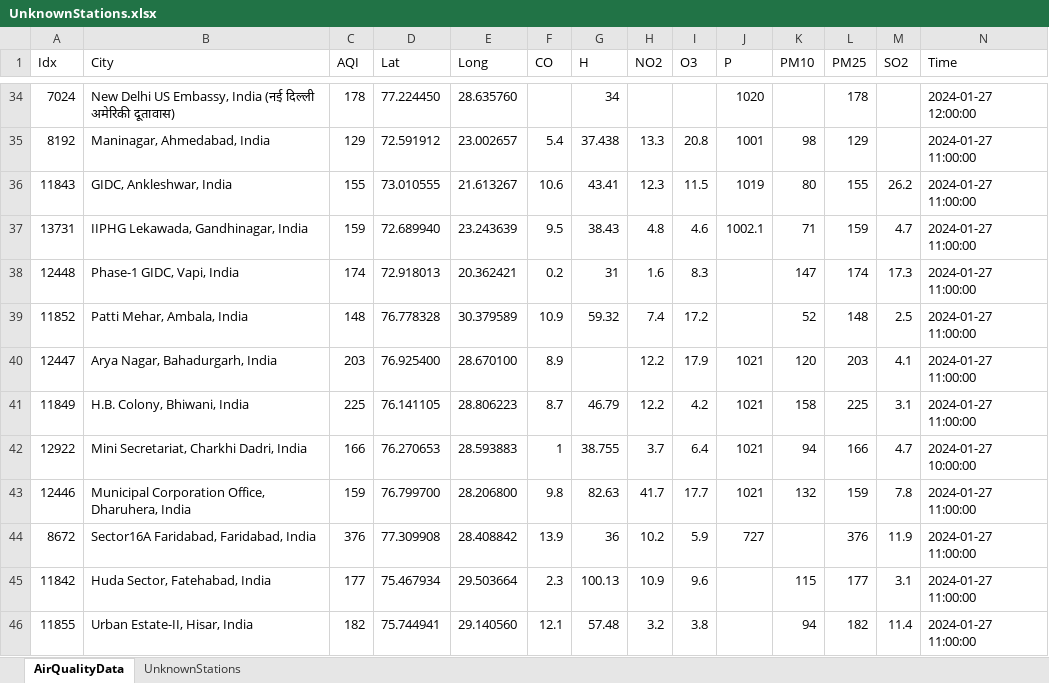
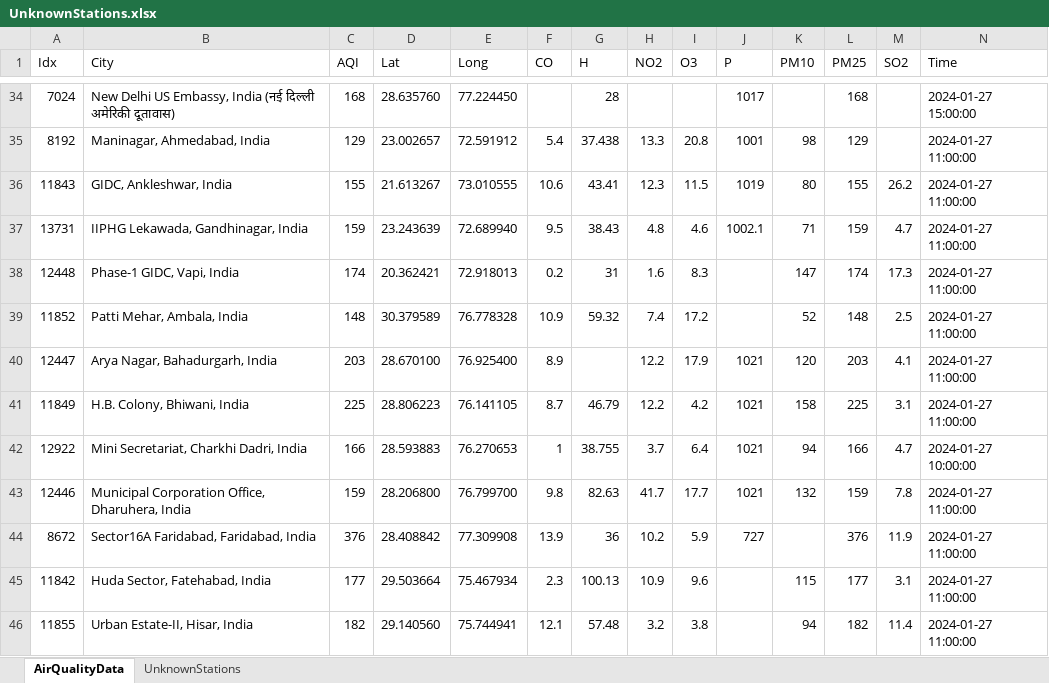
Before and after one commit to saiguptha2003/WAQI, an Excel workbook: UnknownStations.xlsx, sheet AirQualityData, drawn as a sheet; only a part is shown, gaps mark what is left out; values as stored, in another font and other column widths than the file's, no borders; the diff covers the shown part only; the diff names each change by its address in the sheet, - before the commit and + after, or states it on an @@ line.

```diff
--- a/UnknownStations.xlsx (sheet AirQualityData)
+++ b/UnknownStations.xlsx (sheet AirQualityData)
-C34 (AQI): 178
+C34 (AQI): 168
-D34 (Lat): 77.224450
+D34 (Lat): 28.635760
-E34 (Long): 28.635760
+E34 (Long): 77.224450
-G34 (H): 34
+G34 (H): 28
-J34 (P): 1020
+J34 (P): 1017
-L34 (PM25): 178
+L34 (PM25): 168
-N34 (Time): 2024-01-27 12:00:00
+N34 (Time): 2024-01-27 15:00:00
-D35 (Lat): 72.591912
+D35 (Lat): 23.002657
-E35 (Long): 23.002657
+E35 (Long): 72.591912
-D36 (Lat): 73.010555
+D36 (Lat): 21.613267
-E36 (Long): 21.613267
+E36 (Long): 73.010555
-D37 (Lat): 72.689940
+D37 (Lat): 23.243639
-E37 (Long): 23.243639
+E37 (Long): 72.689940
-D38 (Lat): 72.918013
+D38 (Lat): 20.362421
-E38 (Long): 20.362421
+E38 (Long): 72.918013
-D39 (Lat): 76.778328
+D39 (Lat): 30.379589
-E39 (Long): 30.379589
+E39 (Long): 76.778328
-D40 (Lat): 76.925400
+D40 (Lat): 28.670100
-E40 (Long): 28.670100
+E40 (Long): 76.925400
-D41 (Lat): 76.141105
+D41 (Lat): 28.806223
-E41 (Long): 28.806223
+E41 (Long): 76.141105
-D42 (Lat): 76.270653
+D42 (Lat): 28.593883
-E42 (Long): 28.593883
+E42 (Long): 76.270653
-D43 (Lat): 76.799700
+D43 (Lat): 28.206800
-E43 (Long): 28.206800
+E43 (Long): 76.799700
-D44 (Lat): 77.309908
+D44 (Lat): 28.408842
-E44 (Long): 28.408842
+E44 (Long): 77.309908
-D45 (Lat): 75.467934
+D45 (Lat): 29.503664
-E45 (Long): 29.503664
+E45 (Long): 75.467934
-D46 (Lat): 75.744941
+D46 (Lat): 29.140560
-E46 (Long): 29.140560
+E46 (Long): 75.744941
```
Also changed, not shown: 350 edited cells elsewhere in this sheet, AirQualityData.xlsx, 11 other files.
